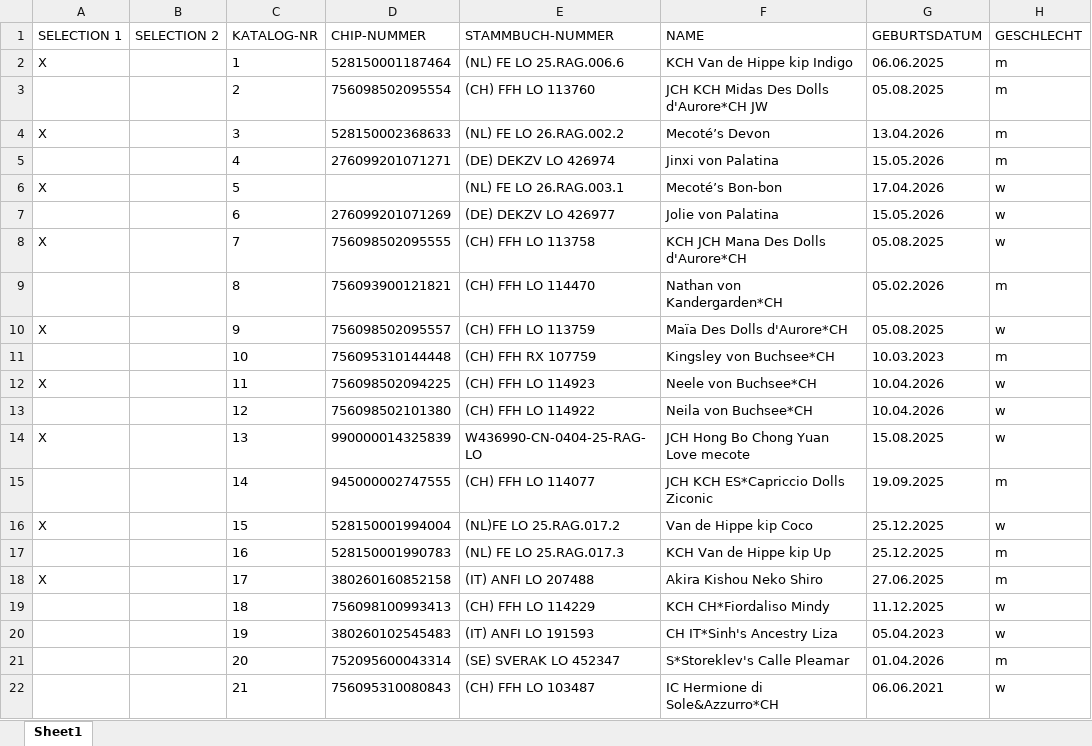
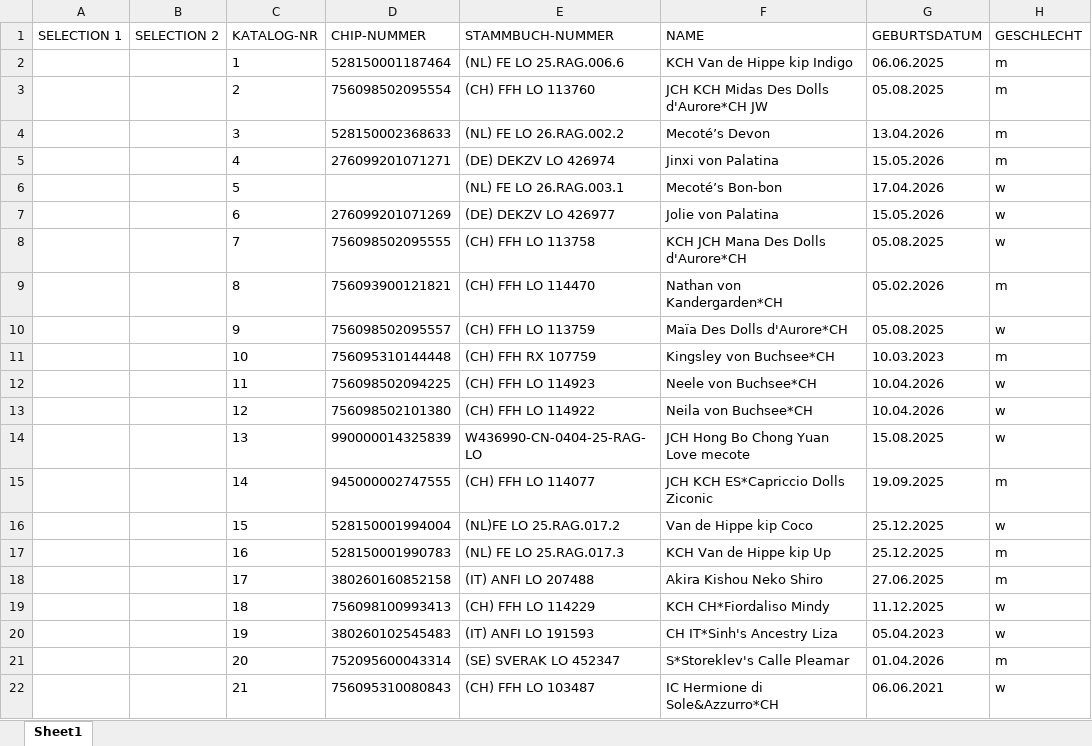
Before and after one commit to kecb-2026/burgdorf-2026, an Excel workbook: 2026.xlsx, sheet Sheet1, drawn as a sheet; only a part is shown; values as stored, in another font and other column widths than the file's, no borders; the diff names each change by its address in the sheet, - before the commit and + after, or states it on an @@ line.

Commit message:
Add files via upload

```diff
--- a/2026.xlsx (sheet Sheet1)
+++ b/2026.xlsx (sheet Sheet1)
-A2 (SELECTION 1): X
+A2 (SELECTION 1): (empty)
-A4 (SELECTION 1): X
+A4 (SELECTION 1): (empty)
-A6 (SELECTION 1): X
+A6 (SELECTION 1): (empty)
-A8 (SELECTION 1): X
+A8 (SELECTION 1): (empty)
-A10 (SELECTION 1): X
+A10 (SELECTION 1): (empty)
-A12 (SELECTION 1): X
+A12 (SELECTION 1): (empty)
-A14 (SELECTION 1): X
+A14 (SELECTION 1): (empty)
-A16 (SELECTION 1): X
+A16 (SELECTION 1): (empty)
-A18 (SELECTION 1): X
+A18 (SELECTION 1): (empty)
```
